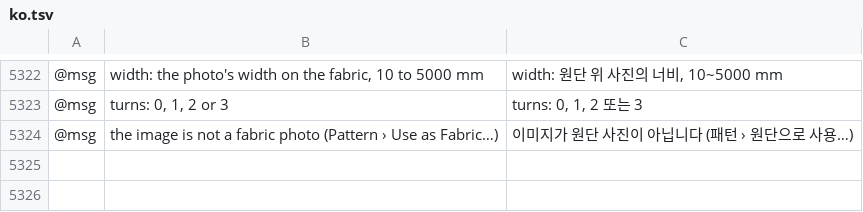
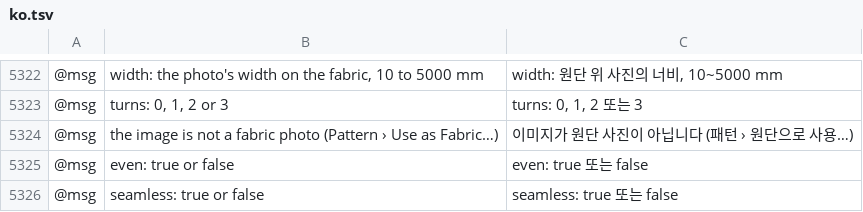
Before and after one commit to SiteSentrix/patternfoundry, a TSV file: crates/ui-egui/src/i18n/ko.tsv, drawn as a sheet; only a part is shown, gaps mark what is left out; the diff names each change by its address in the sheet, - before the commit and + after, or states it on an @@ line.

```diff
--- a/crates/ui-egui/src/i18n/ko.tsv
+++ b/crates/ui-egui/src/i18n/ko.tsv
+row 5325: @msg | even: true or false | even: true 또는 false
+row 5326: @msg | seamless: true or false | seamless: true 또는 false
```
Also changed, not shown: crates/ui-egui/src/i18n/bg.tsv, crates/ui-egui/src/i18n/ja.tsv, 27 other files.
